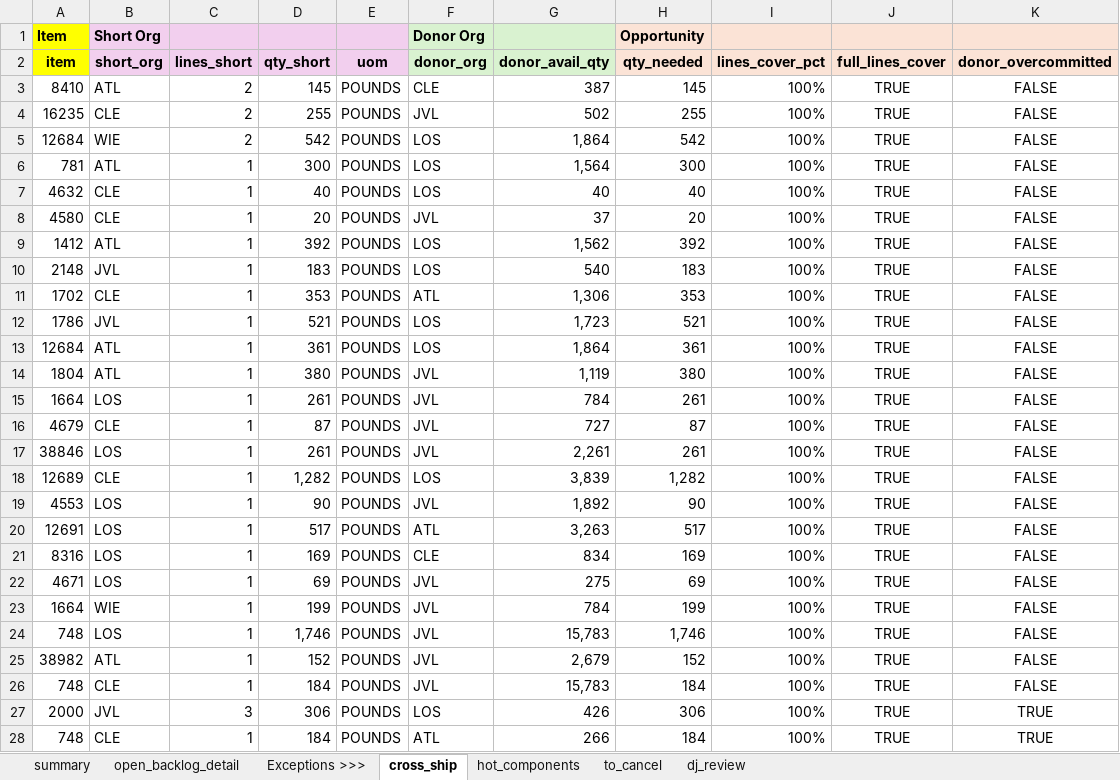
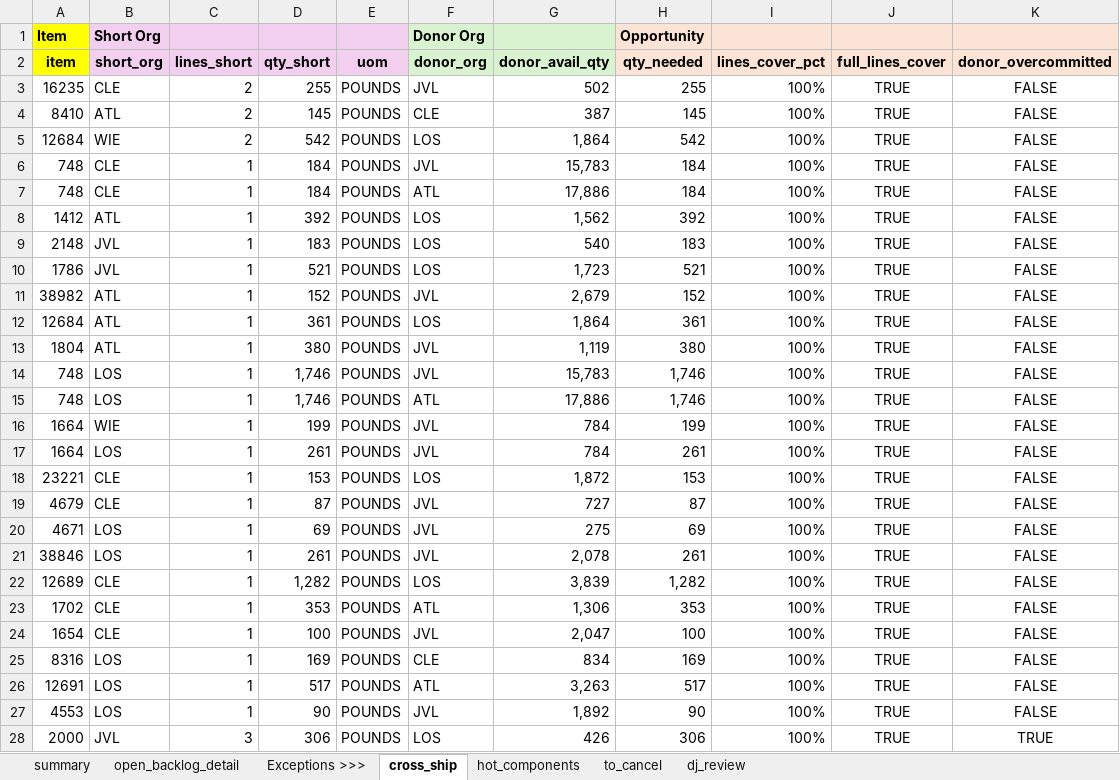
Before and after one commit to matthewcurphey/base, an Excel workbook: reports/mcmaster/archive/mcmaster_report_2026_07_07.xlsx, sheet cross_ship, drawn as a sheet; only a part is shown; values as stored, in another font and other column widths than the file's, no borders; removed rows and columns are numbered as before the commit, all else as after; the diff covers the shown part only; the diff names each change by its address in the sheet, - before the commit and + after, or states it on an @@ line.

```diff
--- a/reports/mcmaster/archive/mcmaster_report_2026_07_07.xlsx (sheet cross_ship)
+++ b/reports/mcmaster/archive/mcmaster_report_2026_07_07.xlsx (sheet cross_ship)
@@ row 4 moved to row 3: 16235 @@
-row 6: 781 | ATL | 1 | 300 | POUNDS | LOS | 1,564 | 300 | 100% | TRUE | FALSE
-row 7: 4632 | CLE | 1 | 40 | POUNDS | LOS | 40 | 40 | 100% | TRUE | FALSE
-A6 (item): 4580
+A6 (item): 748
-D6 (qty_short): 20
+D6 (qty_short): 184
-G6 (donor_avail_qty): 37
+G6 (donor_avail_qty): 15,783
-H6 (qty_needed): 20
+H6 (qty_needed): 184
+row 7: 748 | CLE | 1 | 184 | POUNDS | ATL | 17,886 | 184 | 100% | TRUE | FALSE
@@ row 25 moved to row 11: 38982 @@
@@ row 24 moved to row 14: 748 @@
+row 15: 748 | LOS | 1 | 1,746 | POUNDS | ATL | 17,886 | 1,746 | 100% | TRUE | FALSE
@@ row 23 moved to row 16: 1664 @@
+row 18: 23221 | CLE | 1 | 153 | POUNDS | LOS | 1,872 | 153 | 100% | TRUE | FALSE
@@ row 22 moved to row 20: 4671 @@
-G21 (donor_avail_qty): 2,261
+G21 (donor_avail_qty): 2,078
@@ row 11 moved to row 23: 1702 @@
+row 24: 1654 | CLE | 1 | 100 | POUNDS | JVL | 2,047 | 100 | 100% | TRUE | FALSE
@@ row 21 moved to row 25: 8316 @@
@@ row 20 moved to row 26: 12691 @@
-row 26: 748 | CLE | 1 | 184 | POUNDS | JVL | 15,783 | 184 | 100% | TRUE | FALSE
-row 28: 748 | CLE | 1 | 184 | POUNDS | ATL | 266 | 184 | 100% | TRUE | TRUE
```
Also changed, not shown: 2 added rows, 1 removed row and 3 edited cells elsewhere in this sheet, sheet open_backlog_detail, sheet hot_components, sheet summary, sheet to_cancel, hidden cells, charts or pictures, reports/mcmaster/mcmaster_report.xlsx, 5 other files.
